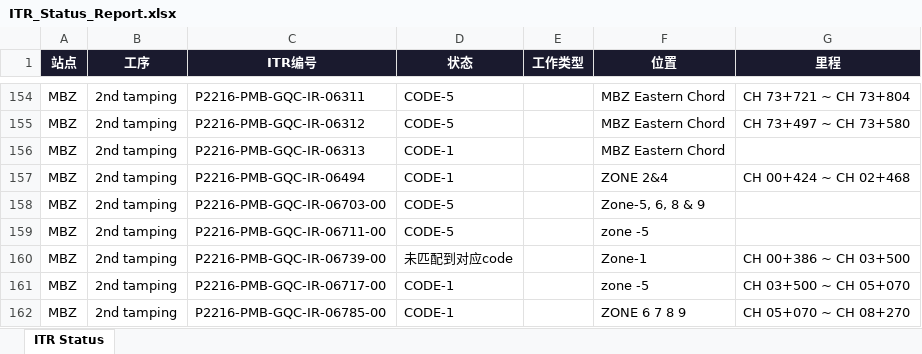
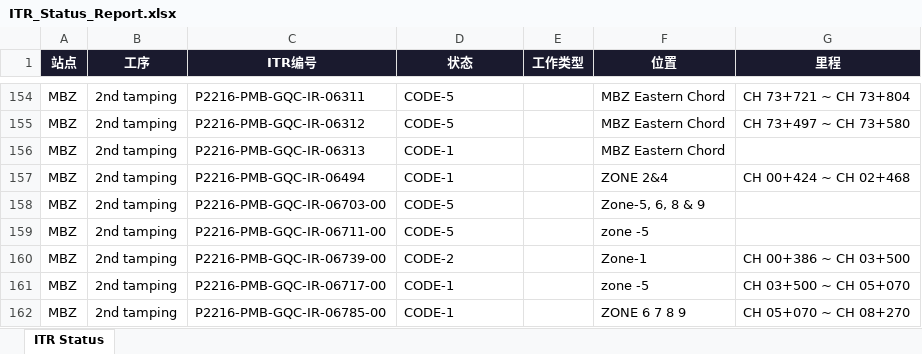
Before and after one commit to WeaJpp/itr-report, an Excel workbook: ITR_Status_Report.xlsx, sheet ITR Status, drawn as a sheet; only a part is shown, gaps mark what is left out; values as stored, in another font and other column widths than the file's, no borders; the diff names each change by its address in the sheet, - before the commit and + after, or states it on an @@ line.

Commit message:
ITR Report 2026-06-06

```diff
--- a/ITR_Status_Report.xlsx (sheet ITR Status)
+++ b/ITR_Status_Report.xlsx (sheet ITR Status)
-D160 (状态): 未匹配到对应code
+D160 (状态): CODE-2
```
Also changed, not shown: 2 other files.
